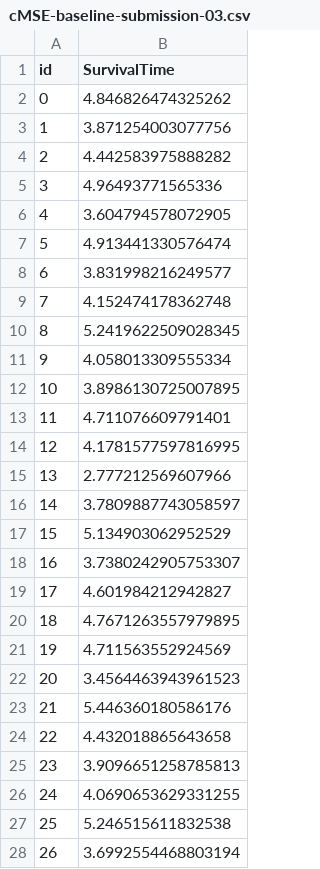
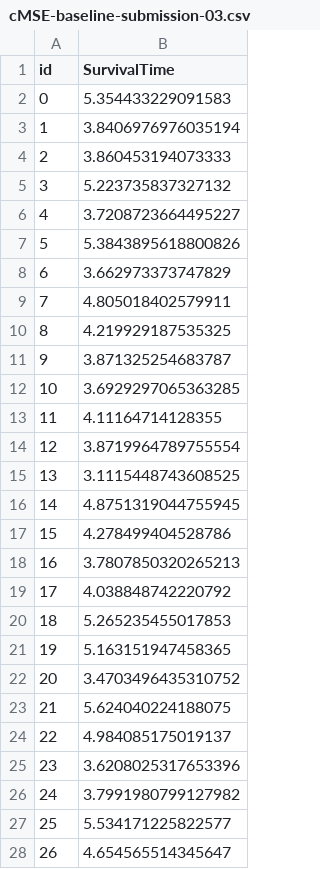
Before and after one commit to pedroLopes5555/ProjetoAA_pt2, a CSV file: data/cMSE-baseline-submission-03.csv, drawn as a sheet; only a part is shown; the diff covers the shown part only.

```diff
--- a/data/cMSE-baseline-submission-03.csv
+++ b/data/cMSE-baseline-submission-03.csv
@@ -1,28 +1,28 @@
 id,SurvivalTime
-0,4.846826474325262
-1,3.871254003077756
-2,4.442583975888282
-3,4.96493771565336
-4,3.604794578072905
-5,4.913441330576474
-6,3.831998216249577
-7,4.152474178362748
-8,5.2419622509028345
-9,4.058013309555334
-10,3.8986130725007895
-11,4.711076609791401
-12,4.1781577597816995
-13,2.777212569607966
-14,3.7809887743058597
-15,5.134903062952529
-16,3.7380242905753307
-17,4.601984212942827
-18,4.7671263557979895
-19,4.711563552924569
-20,3.4564463943961523
-21,5.446360180586176
-22,4.432018865643658
-23,3.9096651258785813
-24,4.0690653629331255
-25,5.246515611832538
-26,3.6992554468803194
+0,5.354433229091583
+1,3.8406976976035194
+2,3.860453194073333
+3,5.223735837327132
+4,3.7208723664495227
+5,5.3843895618800826
+6,3.662973373747829
+7,4.805018402579911
+8,4.219929187535325
+9,3.871325254683787
+10,3.6929297065363285
+11,4.11164714128355
+12,3.8719964789755554
+13,3.1115448743608525
+14,4.8751319044755945
+15,4.278499404528786
+16,3.7807850320265213
+17,4.038848742220792
+18,5.265235455017853
+19,5.163151947458365
+20,3.4703496435310752
+21,5.624040224188075
+22,4.984085175019137
+23,3.6208025317653396
+24,3.7991980799127982
+25,5.534171225822577
+26,4.654565514345647
```
Also changed, not shown: 73 edited cells elsewhere in this file, 1 other file.
